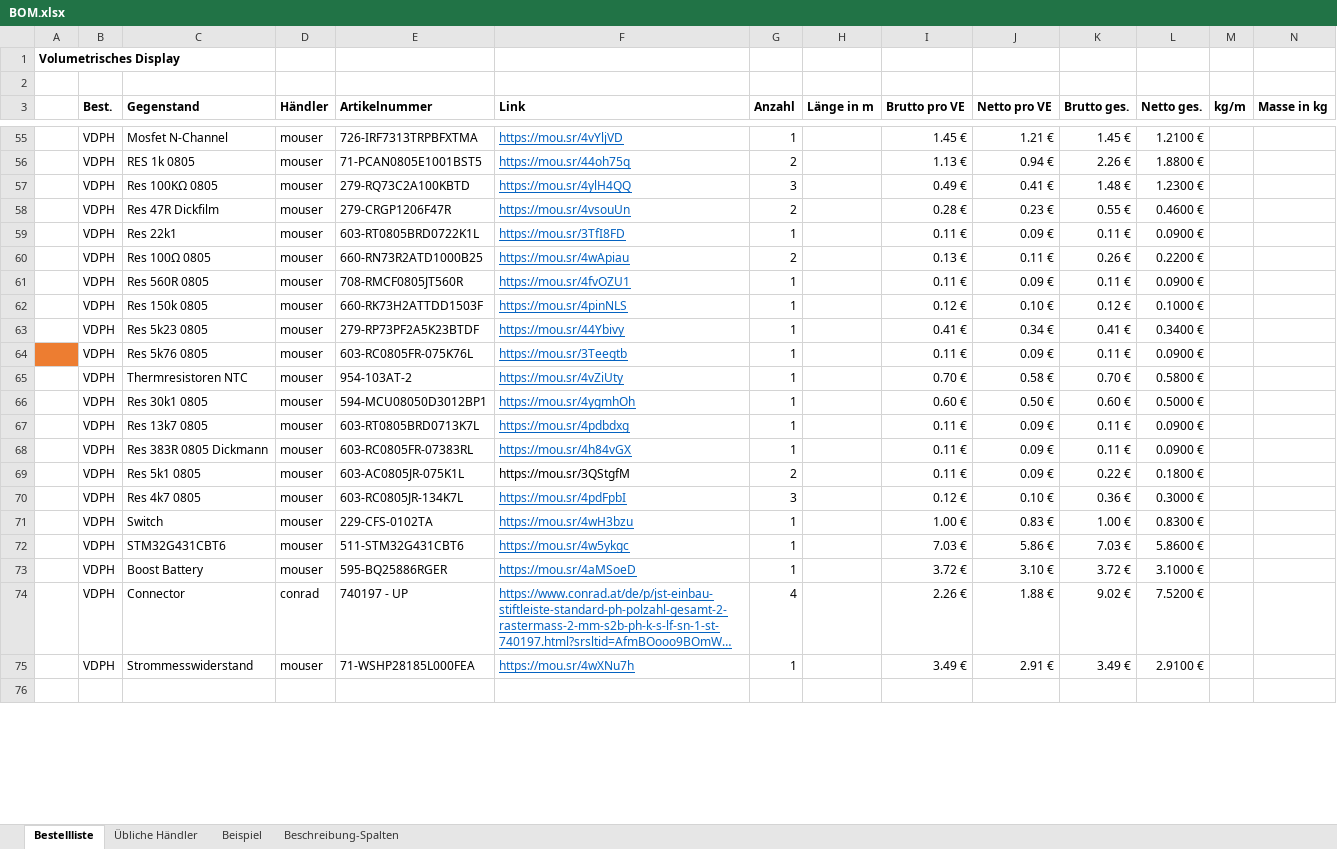
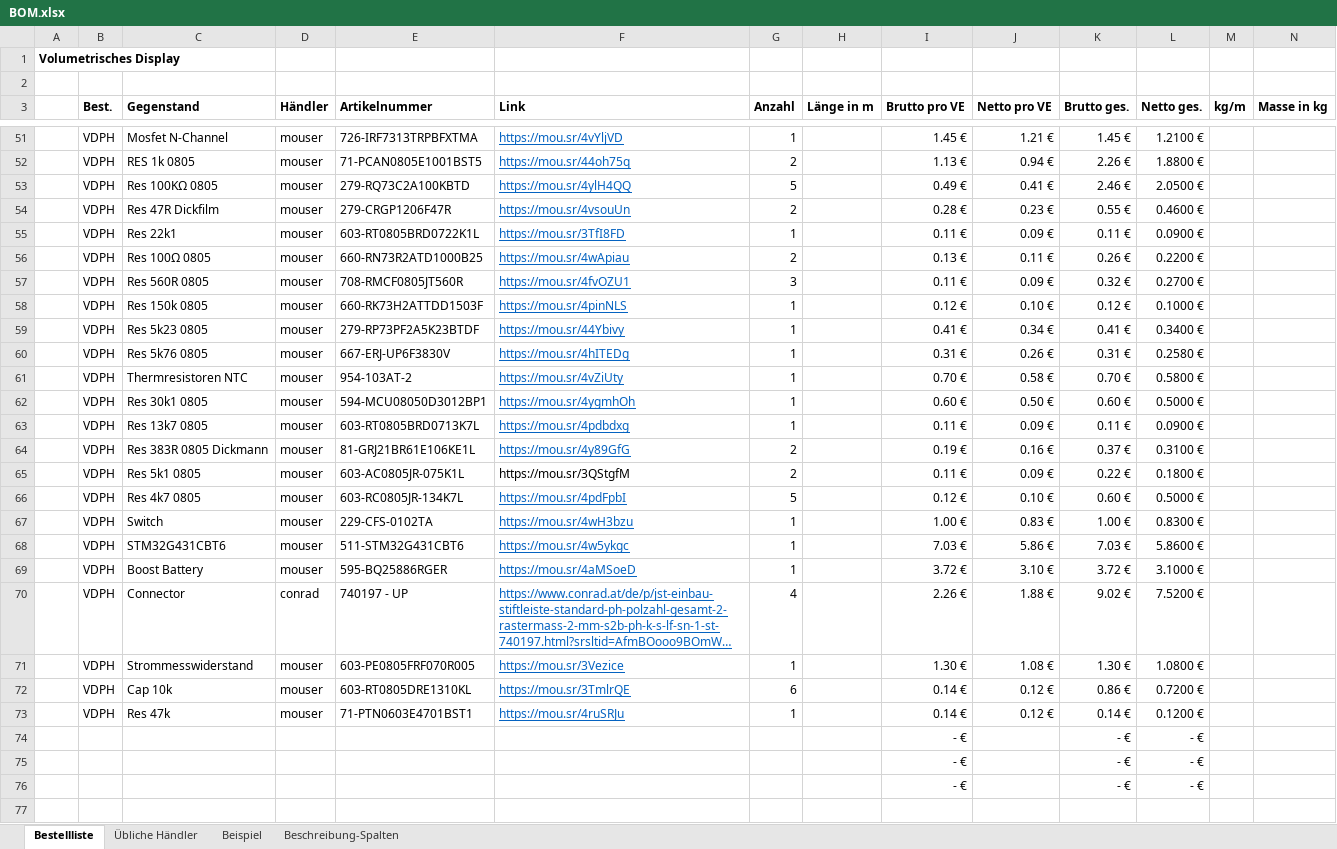
Before and after one commit to ArturMCI/3D-Display, an Excel workbook: BOM/BOM.xlsx, sheet Bestellliste, drawn as a sheet; only a part is shown, gaps mark what is left out; long unchanged cells end in …; values as stored, in another font and other column widths than the file's, no borders; removed rows and columns are numbered as before the commit, all else as after; rows hold the shown columns only; the diff covers the shown part only; the diff names each change by its address in the sheet, - before the commit and + after, or states it on an @@ line.

```diff
--- a/BOM/BOM.xlsx (sheet Bestellliste)
+++ b/BOM/BOM.xlsx (sheet Bestellliste)
-G53 (Anzahl): 3
+G53 (Anzahl): 5
-K53 (Brutto ges.): 1.48 €
+K53 (Brutto ges.): 2.46 €
-L53 (Netto ges.): 1.2300 €
+L53 (Netto ges.): 2.0500 €
-G57 (Anzahl): 1
+G57 (Anzahl): 3
-K57 (Brutto ges.): 0.11 €
+K57 (Brutto ges.): 0.32 €
-L57 (Netto ges.): 0.0900 €
+L57 (Netto ges.): 0.2700 €
-row 64:  | VDPH | Res 5k76 0805 | mouser | 603-RC0805FR-075K76L | https://mou.sr/3Teegtb | 1 |  | 0.11 € | 0.09 € | 0.11 € | 0.0900 €
+row 60:  | VDPH | Res 5k76 0805 | mouser | 667-ERJ-UP6F3830V | https://mou.sr/4hITEDg | 1 |  | 0.31 € | 0.26 € | 0.31 € | 0.2580 €
-row 68:  | VDPH | Res 383R 0805 Dickmann | mouser | 603-RC0805FR-07383RL | https://mou.sr/4h84vGX | 1 |  | 0.11 € | 0.09 € | 0.11 € | 0.0900 €
+row 64:  | VDPH | Res 383R 0805 Dickmann | mouser | 81-GRJ21BR61E106KE1L | https://mou.sr/4y89GfG | 2 |  | 0.19 € | 0.16 € | 0.37 € | 0.3100 €
-G66 (Anzahl): 3
+G66 (Anzahl): 5
-K66 (Brutto ges.): 0.36 €
+K66 (Brutto ges.): 0.60 €
-L66 (Netto ges.): 0.3000 €
+L66 (Netto ges.): 0.5000 €
-row 75:  | VDPH | Strommesswiderstand | mouser | 71-WSHP28185L000FEA | https://mou.sr/4wXNu7h | 1 |  | 3.49 € | 2.91 € | 3.49 € | 2.9100 €
+row 71:  | VDPH | Strommesswiderstand | mouser | 603-PE0805FRF070R005 | https://mou.sr/3Vezice | 1 |  | 1.30 € | 1.08 € | 1.30 € | 1.0800 €
+row 72:  | VDPH | Cap 10k | mouser | 603-RT0805DRE1310KL | https://mou.sr/3TmlrQE | 6 |  | 0.14 € | 0.12 € | 0.86 € | 0.7200 €
+row 73:  | VDPH | Res 47k | mouser | 71-PTN0603E4701BST1 | https://mou.sr/4ruSRJu | 1 |  | 0.14 € | 0.12 € | 0.14 € | 0.1200 €
+row 74:  |  |  |  |  |  |  |  | - € |  | - € | - €
+row 75:  |  |  |  |  |  |  |  | - € |  | - € | - €
+row 76:  |  |  |  |  |  |  |  | - € |  | - € | - €
```
Also changed, not shown: 1 added row, 4 removed rows, 36 edited cells and cell formats elsewhere in this sheet, formulas that keep their value, 2 other files.
